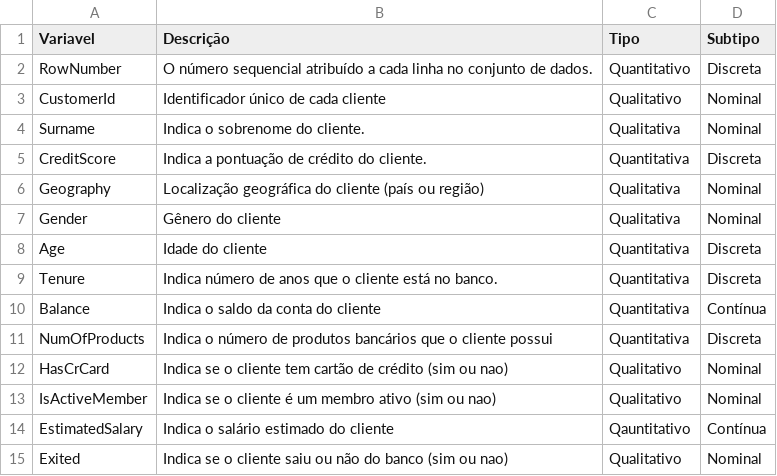
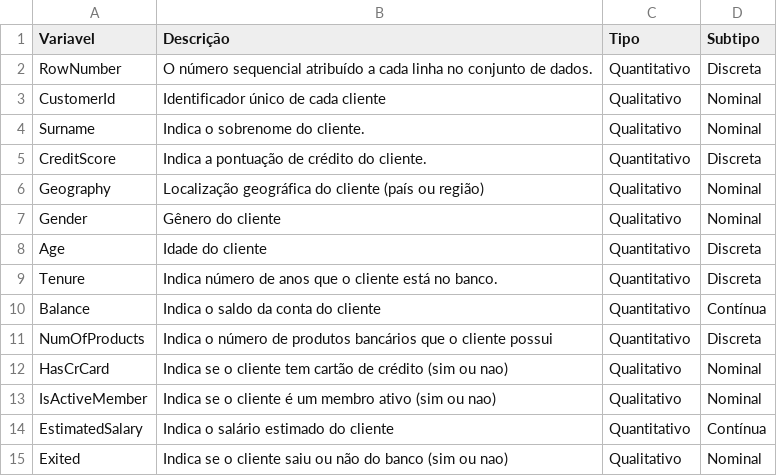
Before and after one commit to atlantico-academy/equipe6-2014.2, a CSV file: data/external/dicionario.csv, drawn as a sheet.

Commit message:
Descrição dos dados (#1).

```diff
--- a/data/external/dicionario.csv
+++ b/data/external/dicionario.csv
@@ -3,13 +3,13 @@ RowNumber,O número sequencial atribuído a cada linha no conjunto de dados.,Qua
 CustomerId,Identificador único de cada cliente,Qualitativo,Nominal
-Surname,Indica o sobrenome do cliente.,Qualitativa,Nominal
-CreditScore,Indica a pontuação de crédito do cliente.,Quantitativa,Discreta
-Geography,Localização geográfica do cliente (país ou região),Qualitativa,Nominal
-Gender,Gênero do cliente,Qualitativa,Nominal
-Age,Idade do cliente,Quantitativa,Discreta
-Tenure,Indica número de anos que o cliente está no banco.,Quantitativa,Discreta
-Balance,Indica o saldo da conta do cliente,Quantitativa,Contínua
-NumOfProducts,Indica o número de produtos bancários que o cliente possui,Quantitativa,Discreta
+Surname,Indica o sobrenome do cliente.,Qualitativo,Nominal
+CreditScore,Indica a pontuação de crédito do cliente.,Quantitativo,Discreta
+Geography,Localização geográfica do cliente (país ou região),Qualitativo,Nominal
+Gender,Gênero do cliente,Qualitativo,Nominal
+Age,Idade do cliente,Quantitativo,Discreta
+Tenure,Indica número de anos que o cliente está no banco.,Quantitativo,Discreta
+Balance,Indica o saldo da conta do cliente,Quantitativo,Contínua
+NumOfProducts,Indica o número de produtos bancários que o cliente possui,Quantitativo,Discreta
 HasCrCard,Indica se o cliente tem cartão de crédito (sim ou nao),Qualitativo,Nominal
 IsActiveMember,Indica se o cliente é um membro ativo (sim ou nao),Qualitativo,Nominal
-EstimatedSalary,Indica o salário estimado do cliente,Qauntitativo,Contínua
+EstimatedSalary,Indica o salário estimado do cliente,Quantitativo,Contínua
 Exited,Indica se o cliente saiu ou não do banco (sim ou nao),Qualitativo,Nominal
```
Also changed, not shown: 3 other files.
